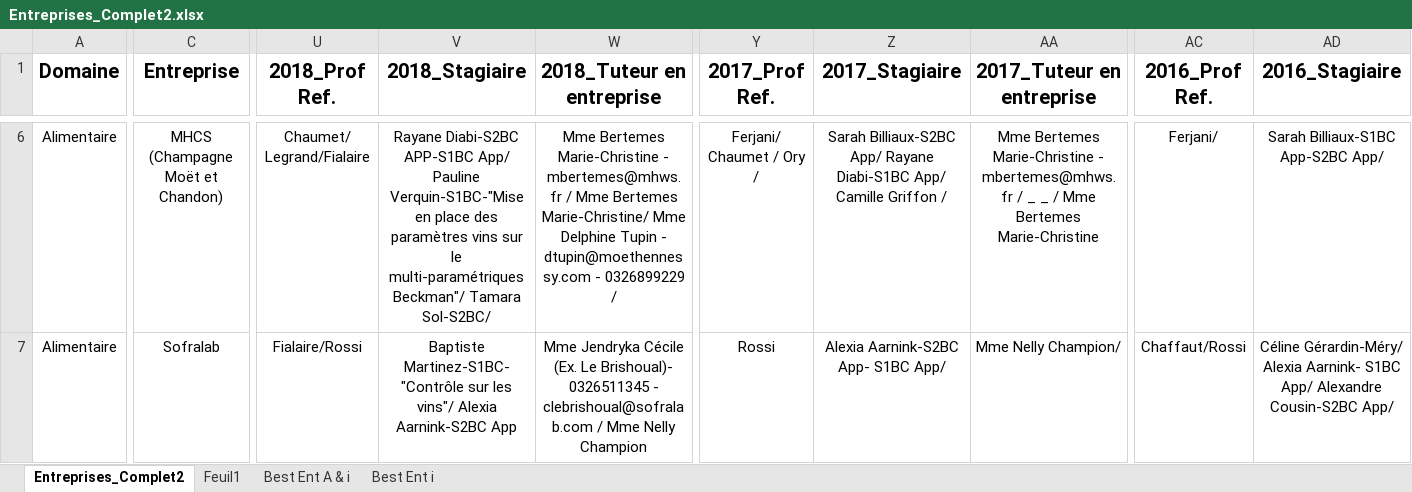
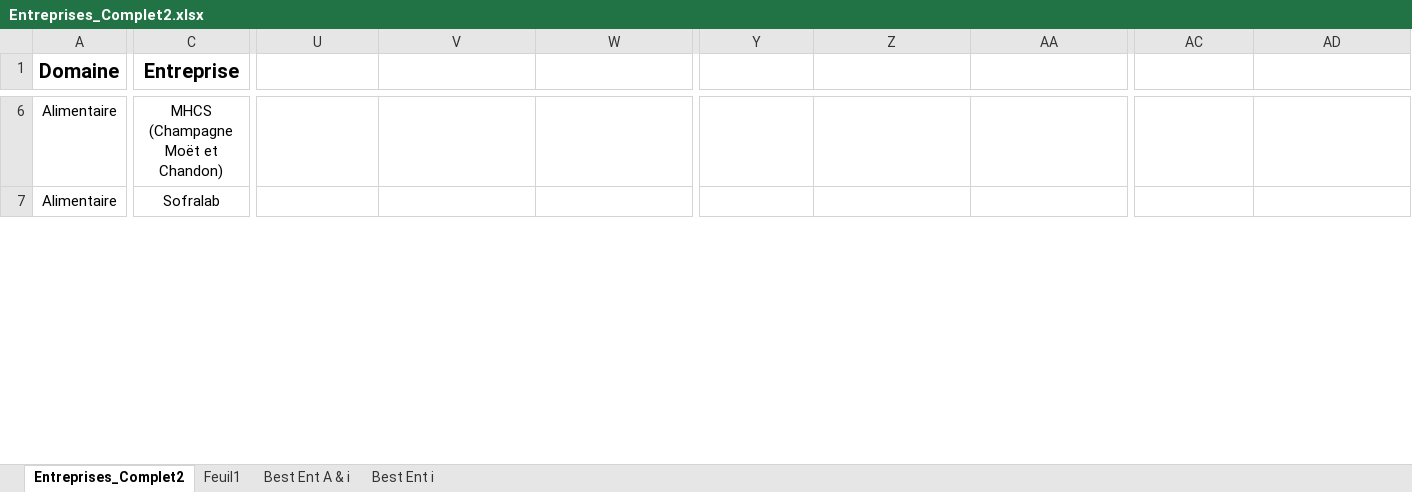
Before and after one commit to dfialaire/Test_Jupyter1, an Excel workbook: Entreprises_Complet2.xlsx, sheet Entreprises_Complet2, drawn as a sheet; only a part is shown, gaps mark what is left out; values as stored, in another font and other column widths than the file's, no borders; the diff covers the shown part only; the diff names each change by its address in the sheet, - before the commit and + after, or states it on an @@ line.

```diff
--- a/Entreprises_Complet2.xlsx (sheet Entreprises_Complet2)
+++ b/Entreprises_Complet2.xlsx (sheet Entreprises_Complet2)
-U1: 2018_Prof Ref.
+U1: (empty)
-V1: 2018_Stagiaire
+V1: (empty)
-W1: 2018_Tuteur en entreprise
+W1: (empty)
-Y1: 2017_Prof Ref.
+Y1: (empty)
-Z1: 2017_Stagiaire
+Z1: (empty)
-AA1: 2017_Tuteur en entreprise
+AA1: (empty)
-AC1: 2016_Prof Ref.
+AC1: (empty)
-AD1: 2016_Stagiaire
+AD1: (empty)
-U6: Chaumet/ Legrand/Fialaire
+U6: (empty)
-V6: Rayane Diabi-S2BC APP-S1BC App/ Pauline Verquin-S1BC-"Mise en place des paramètres vins sur le multi-paramétriques Beckman"/ Tamara Sol-S2BC/
+V6: (empty)
-W6: Mme Bertemes Marie-Christine - mbertemes@mhws.fr / Mme Bertemes Marie-Christine/ Mme Delphine Tupin - dtupin@moethennessy.com - 0326899229 /
+W6: (empty)
-Y6: Ferjani/ Chaumet / Ory /
+Y6: (empty)
-Z6: Sarah Billiaux-S2BC App/ Rayane Diabi-S1BC App/ Camille Griffon /
+Z6: (empty)
-AA6: Mme Bertemes Marie-Christine - mbertemes@mhws.fr / _ _ / Mme Bertemes Marie-Christine
+AA6: (empty)
-AC6: Ferjani/
+AC6: (empty)
-AD6: Sarah Billiaux-S1BC App-S2BC App/
+AD6: (empty)
-U7: Fialaire/Rossi
+U7: (empty)
-V7: Baptiste Martinez-S1BC-"Contrôle sur les vins"/ Alexia Aarnink-S2BC App
+V7: (empty)
-W7: Mme Jendryka Cécile (Ex. Le Brishoual)- 0326511345 - clebrishoual@sofralab.com / Mme Nelly Champion
+W7: (empty)
-Y7: Rossi
+Y7: (empty)
-Z7: Alexia Aarnink-S2BC App- S1BC App/
+Z7: (empty)
-AA7: Mme Nelly Champion/
+AA7: (empty)
-AC7: Chaffaut/Rossi
+AC7: (empty)
-AD7: Céline Gérardin-Méry/ Alexia Aarnink- S1BC App/ Alexandre Cousin-S2BC App/
+AD7: (empty)
```
Also changed, not shown: 586 edited cells elsewhere in this sheet, 1 other file.
